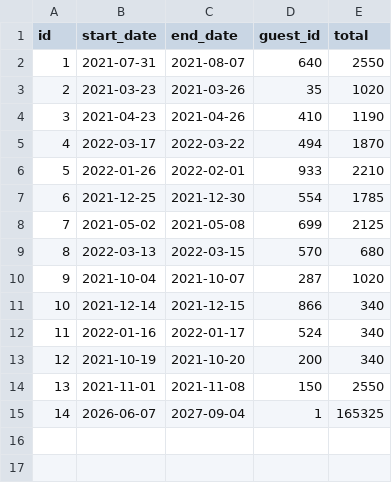
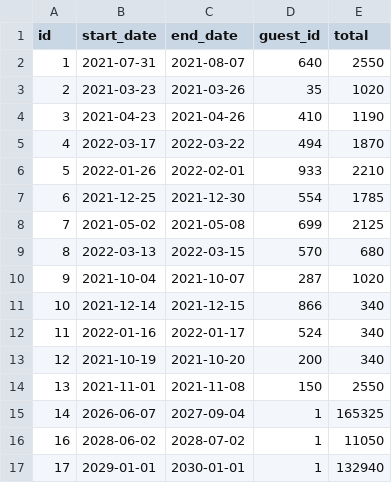
Before and after one commit to Amal-Thomas/Reservation-Management-App, a CSV file: data/reservations/3edda6bc-ab95-49a8-8962-d50b53f84b15.csv, drawn as a sheet.

Commit message:
Edited chooseReservation in View

```diff
--- a/data/reservations/3edda6bc-ab95-49a8-8962-d50b53f84b15.csv
+++ b/data/reservations/3edda6bc-ab95-49a8-8962-d50b53f84b15.csv
@@ -15 +15,3 @@ id,start_date,end_date,guest_id,total
 14,2026-06-07,2027-09-04,1,165325
+16,2028-06-02,2028-07-02,1,11050
+17,2029-01-01,2030-01-01,1,132940
```
Also changed, not shown: 1 other file.
